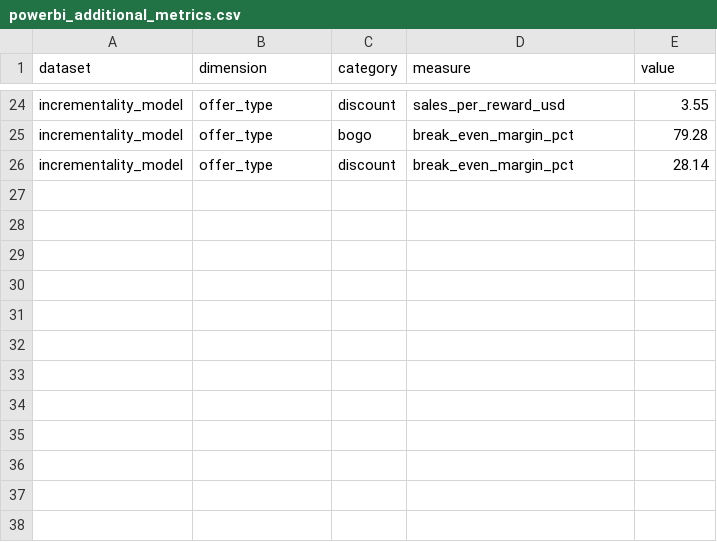
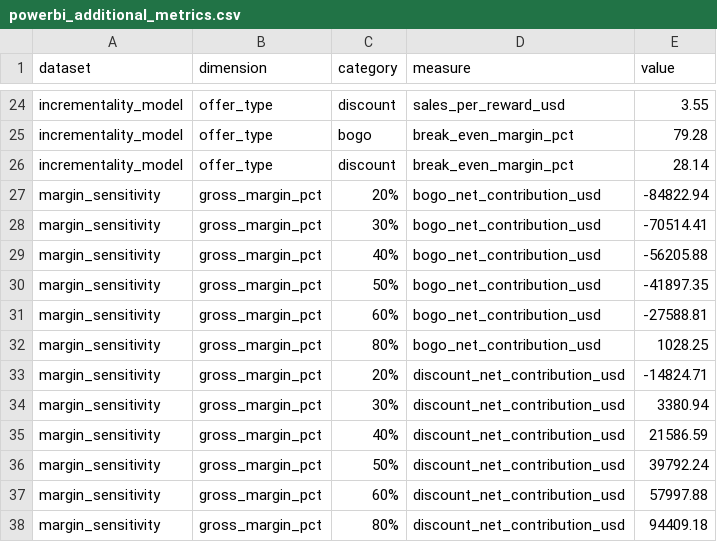
Before and after one commit to Danaamantini/coffee-rewards-offers, a CSV file: data/export/powerbi_additional_metrics.csv, drawn as a sheet; only a part is shown, gaps mark what is left out; the diff names each change by its address in the sheet, - before the commit and + after, or states it on an @@ line.

Commit message:
Add gross margin sensitivity scenarios

```diff
--- a/data/export/powerbi_additional_metrics.csv
+++ b/data/export/powerbi_additional_metrics.csv
+row 27: margin_sensitivity | gross_margin_pct | 20% | bogo_net_contribution_usd | -84822.94
+row 28: margin_sensitivity | gross_margin_pct | 30% | bogo_net_contribution_usd | -70514.41
+row 29: margin_sensitivity | gross_margin_pct | 40% | bogo_net_contribution_usd | -56205.88
+row 30: margin_sensitivity | gross_margin_pct | 50% | bogo_net_contribution_usd | -41897.35
+row 31: margin_sensitivity | gross_margin_pct | 60% | bogo_net_contribution_usd | -27588.81
+row 32: margin_sensitivity | gross_margin_pct | 80% | bogo_net_contribution_usd | 1028.25
+row 33: margin_sensitivity | gross_margin_pct | 20% | discount_net_contribution_usd | -14824.71
+row 34: margin_sensitivity | gross_margin_pct | 30% | discount_net_contribution_usd | 3380.94
+row 35: margin_sensitivity | gross_margin_pct | 40% | discount_net_contribution_usd | 21586.59
+row 36: margin_sensitivity | gross_margin_pct | 50% | discount_net_contribution_usd | 39792.24
+row 37: margin_sensitivity | gross_margin_pct | 60% | discount_net_contribution_usd | 57997.88
+row 38: margin_sensitivity | gross_margin_pct | 80% | discount_net_contribution_usd | 94409.18
```
Also changed, not shown: 5 other files.
